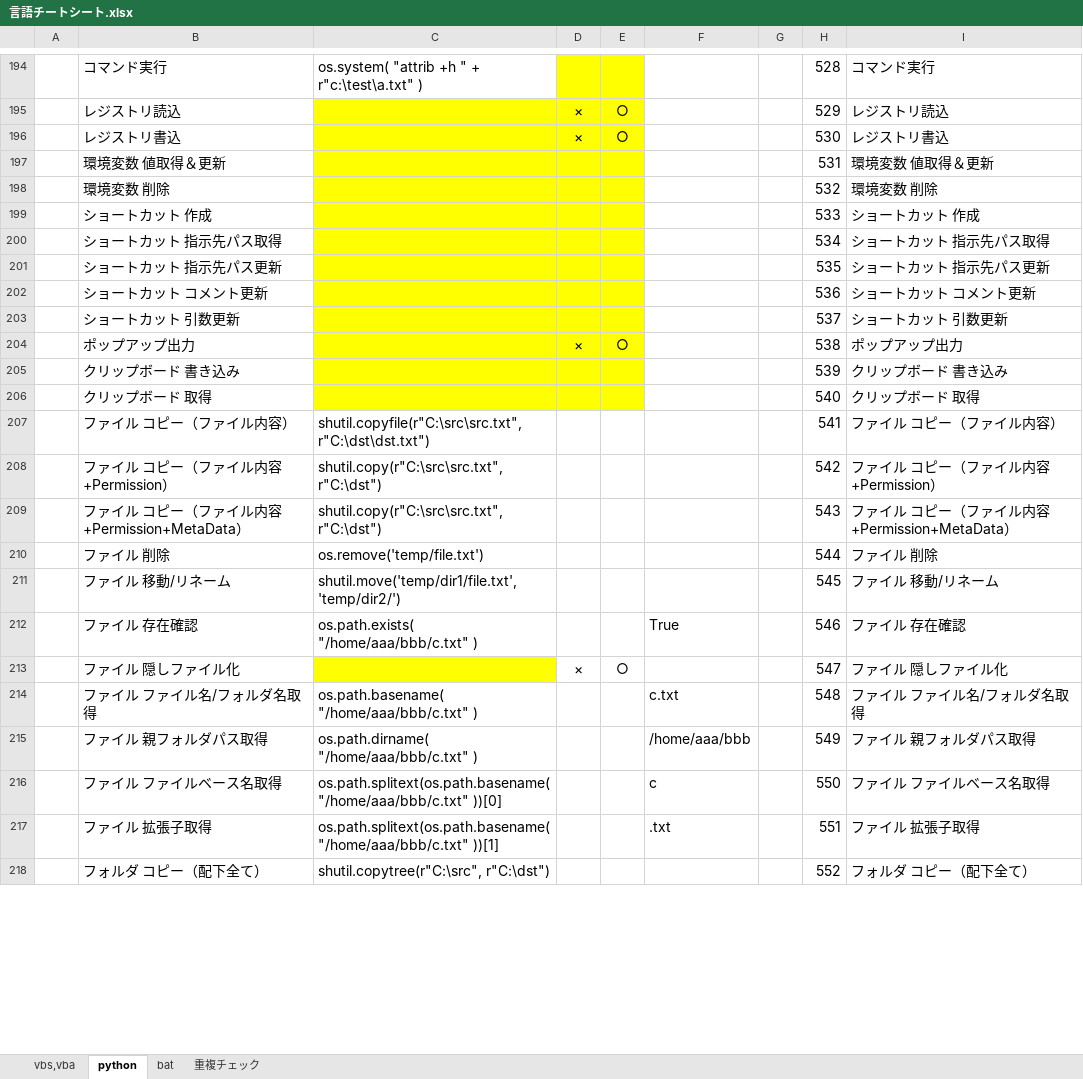
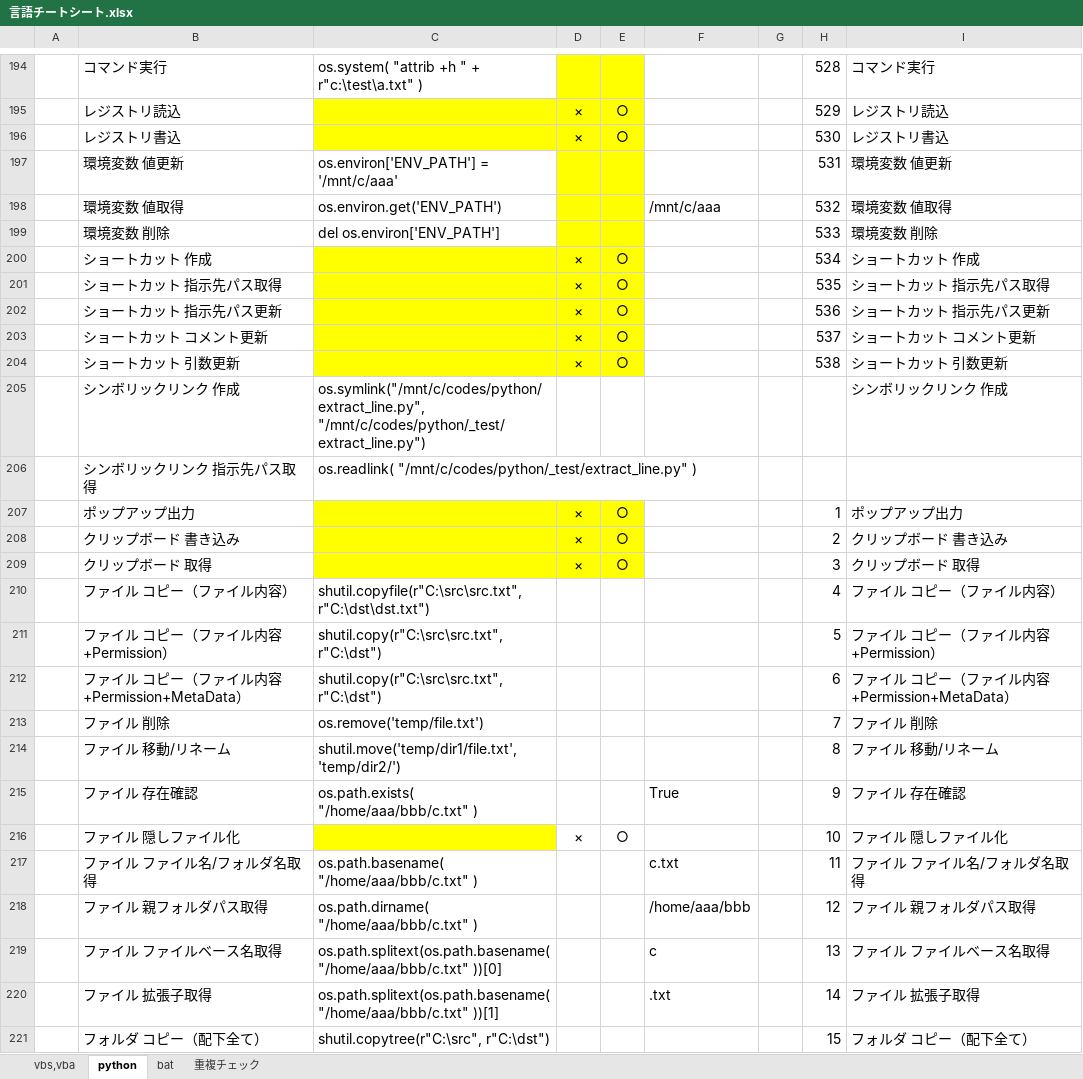
Before and after one commit to draemonash2/other, an Excel workbook: 言語チートシート.xlsx, sheet python, drawn as a sheet; only a part is shown, gaps mark what is left out; values as stored, in another font and other column widths than the file's, no borders; charts and pictures not drawn; removed rows and columns are numbered as before the commit, all else as after; the diff covers the shown part only; the diff names each change by its address in the sheet, - before the commit and + after, or states it on an @@ line.

```diff
--- a/言語チートシート.xlsx (sheet python)
+++ b/言語チートシート.xlsx (sheet python)
-row 197:  | 環境変数 値取得＆更新 |  |  |  |  |  | 531 | 環境変数 値取得＆更新
+row 197:  | 環境変数 値更新 | os.environ['ENV_PATH'] = '/mnt/c/aaa' |  |  |  |  | 531 | 環境変数 値更新
+row 198:  | 環境変数 値取得 | os.environ.get('ENV_PATH') |  |  | /mnt/c/aaa |  | 532 | 環境変数 値取得
-C199: (empty)
+C199: del os.environ['ENV_PATH']
-C199 fill: #FFFF00
+C199 fill: none
-H199: 532
+H199: 533
-D200:D204: (empty)
+D200:D204: ×
-E200:E204: (empty)
+E200:E204: ○
-H200: 533
+H200: 534
-H201: 534
+H201: 535
-H202: 535
+H202: 536
-H203: 536
+H203: 537
-H204: 537
+H204: 538
+row 205:  | シンボリックリンク 作成 | os.symlink("/mnt/c/codes/python/extract_line.py", "/mnt/c/codes/python/_test/extract_line.py") |  |  |  |  |  | シンボリックリンク 作成
+row 206:  | シンボリックリンク 指示先パス取得 | os.readlink( "/mnt/c/codes/python/_test/extract_line.py" )
-H207: 538
+H207: 1
-D208:D209: (empty)
+D208:D209: ×
-E208:E209: (empty)
+E208:E209: ○
-H208: 539
+H208: 2
-H209: 540
+H209: 3
-H210: 541
+H210: 4
-H211: 542
+H211: 5
-H212: 543
+H212: 6
-H213: 544
+H213: 7
-H214: 545
+H214: 8
-H215: 546
+H215: 9
-H216: 547
+H216: 10
-H217: 548
+H217: 11
-H218: 549
+H218: 12
-H219: 550
+H219: 13
-H220: 551
+H220: 14
-H221: 552
+H221: 15
```
Also changed, not shown: 4 added rows, 10 removed rows, 36 edited cells and cell formats elsewhere in this sheet, sheet 重複チェック, sheet bat, formulas that keep their value, hidden cells.
